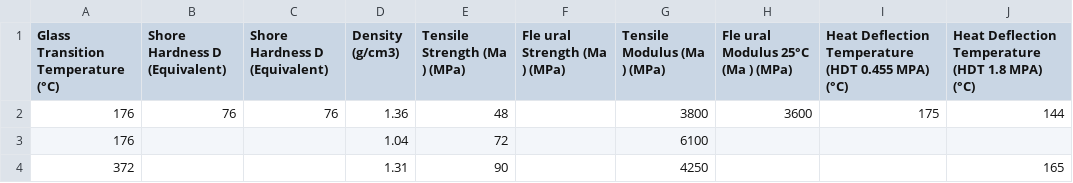
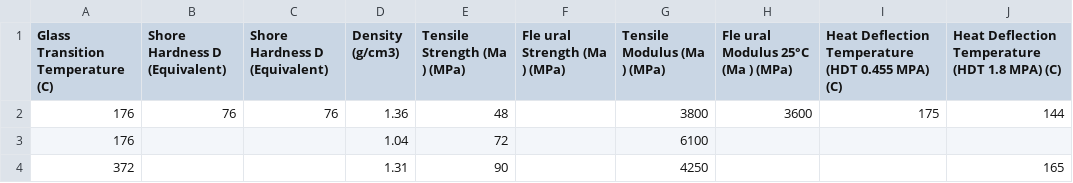
Before and after one commit to User-Hugo/TestingMaterials, a CSV file: All MaterialsTrialcomparison.csv, drawn as a sheet; only a part is shown.

Commit message:
Add files via upload

```diff
--- a/All MaterialsTrialcomparison.csv
+++ b/All MaterialsTrialcomparison.csv
@@ -1,2 +1,2 @@
-Glass Transition Temperature (°C),Shore Hardness D (Equivalent),Shore Hardness D (Equivalent),Density (g/cm3),Tensile Strength (Ma ) (MPa),Fle ural Strength (Ma ) (MPa),Tensile Modulus (Ma ) (MPa),Fle ural Modulus 25°C (Ma ) (MPa),Heat Deflection Temperature (HDT 0.455 MPA) (°C),Heat Deflection Temperature (HDT 1.8 MPA) (°C)
+Glass Transition Temperature (C),Shore Hardness D (Equivalent),Shore Hardness D (Equivalent),Density (g/cm3),Tensile Strength (Ma ) (MPa),Fle ural Strength (Ma ) (MPa),Tensile Modulus (Ma ) (MPa),Fle ural Modulus 25°C (Ma ) (MPa),Heat Deflection Temperature (HDT 0.455 MPA) (C),Heat Deflection Temperature (HDT 1.8 MPA) (C)
 176,76,76,1.36,48, ,3800,3600,175,144
```
